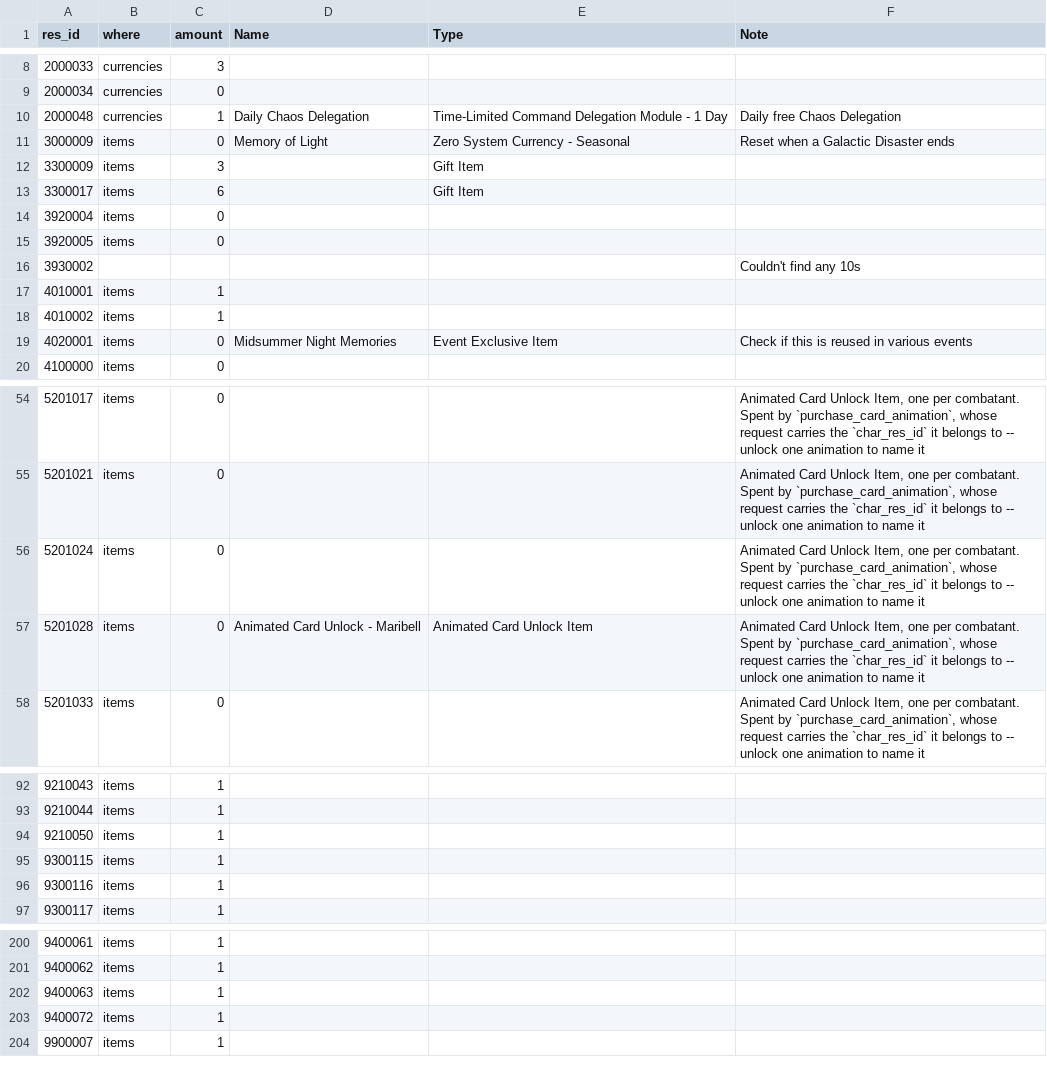
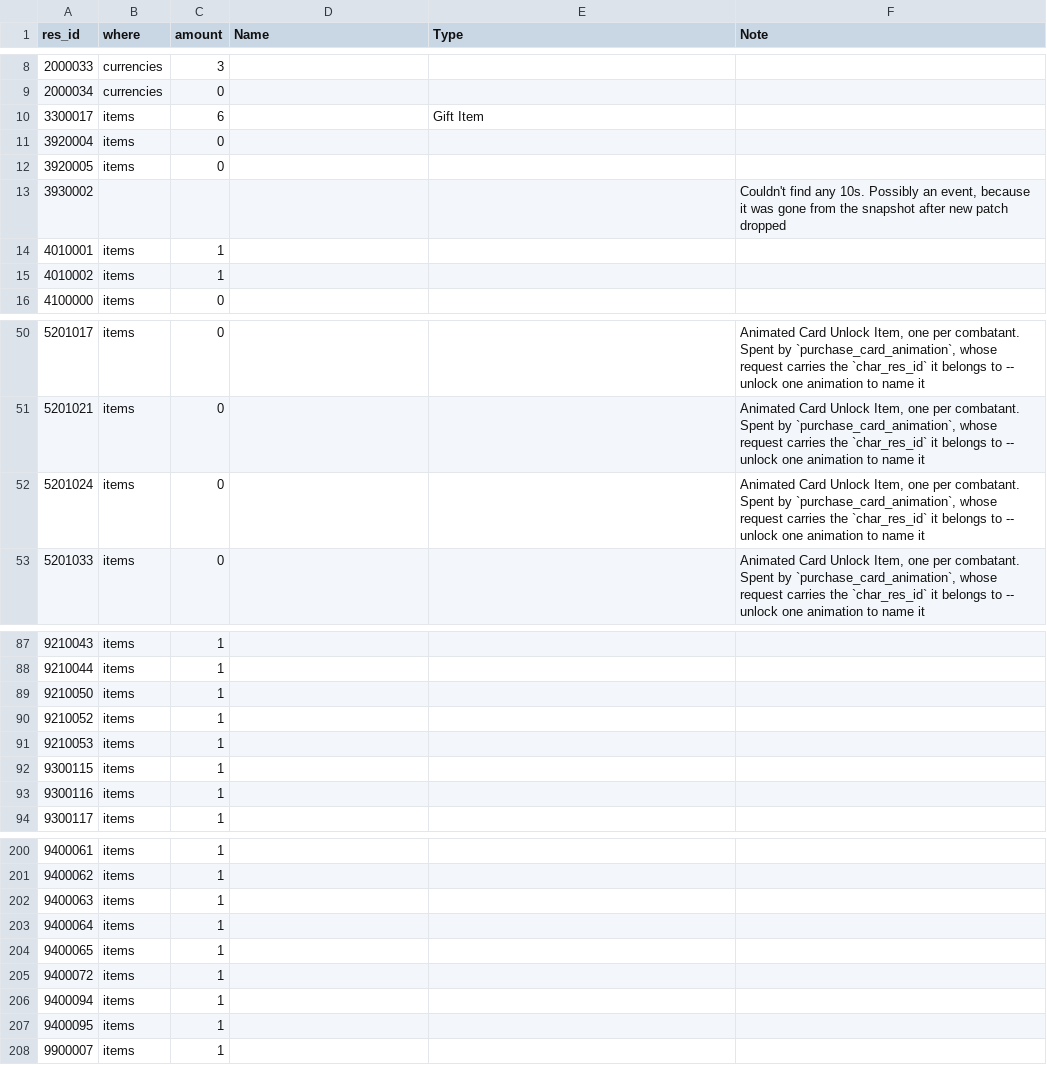
Before and after one commit to Ikkoru/Vribbels-CZN-Optimizer, a TSV file: docs/items_id_unknown.tsv, drawn as a sheet; only a part is shown, gaps mark what is left out; the diff covers the shown part only.

```diff
--- a/docs/items_id_unknown.tsv
+++ b/docs/items_id_unknown.tsv
@@ -9,5 +9,2 @@ res_id	where	amount	Name	Type	Note
 2000034	currencies	0			
-2000048	currencies	1	Daily Chaos Delegation	Time-Limited Command Delegation Module - 1 Day	Daily free Chaos Delegation
-3000009	items	0	Memory of Light	Zero System Currency - Seasonal	Reset when a Galactic Disaster ends
-3300009	items	3		Gift Item	
 3300017	items	6		Gift Item	
@@ -15,6 +12,5 @@ res_id	where	amount	Name	Type	Note
 3920005	items	0			
-3930002					Couldn't find any 10s
+3930002					Couldn't find any 10s. Possibly an event, because it was gone from the snapshot after new patch dropped
 4010001	items	1			
 4010002	items	1			
-4020001	items	0	Midsummer Night Memories	Event Exclusive Item	Check if this is reused in various events
 4100000	items	0			
@@ -56,3 +52,2 @@ res_id	where	amount	Name	Type	Note
 5201024	items	0			Animated Card Unlock Item, one per combatant. Spent by `purchase_card_animation`, whose request carries the `char_res_id` it belongs to -- unlock one animation to name it
-5201028	items	0	Animated Card Unlock - Maribell	Animated Card Unlock Item	Animated Card Unlock Item, one per combatant. Spent by `purchase_card_animation`, whose request carries the `char_res_id` it belongs to -- unlock one animation to name it
 5201033	items	0			Animated Card Unlock Item, one per combatant. Spent by `purchase_card_animation`, whose request carries the `char_res_id` it belongs to -- unlock one animation to name it
@@ -94,2 +89,4 @@ res_id	where	amount	Name	Type	Note
 9210050	items	1			
+9210052	items	1			
+9210053	items	1			
 9300115	items	1			
@@ -202,3 +202,7 @@ res_id	where	amount	Name	Type	Note
 9400063	items	1			
+9400064	items	1			
+9400065	items	1			
 9400072	items	1			
+9400094	items	1			
+9400095	items	1			
 9900007	items	1			
```
Also changed, not shown: 3 added rows elsewhere in this file, docs/items_id_known_in_materials.tsv, docs/items_id_known_not_in_materials.tsv, 1 other file.
